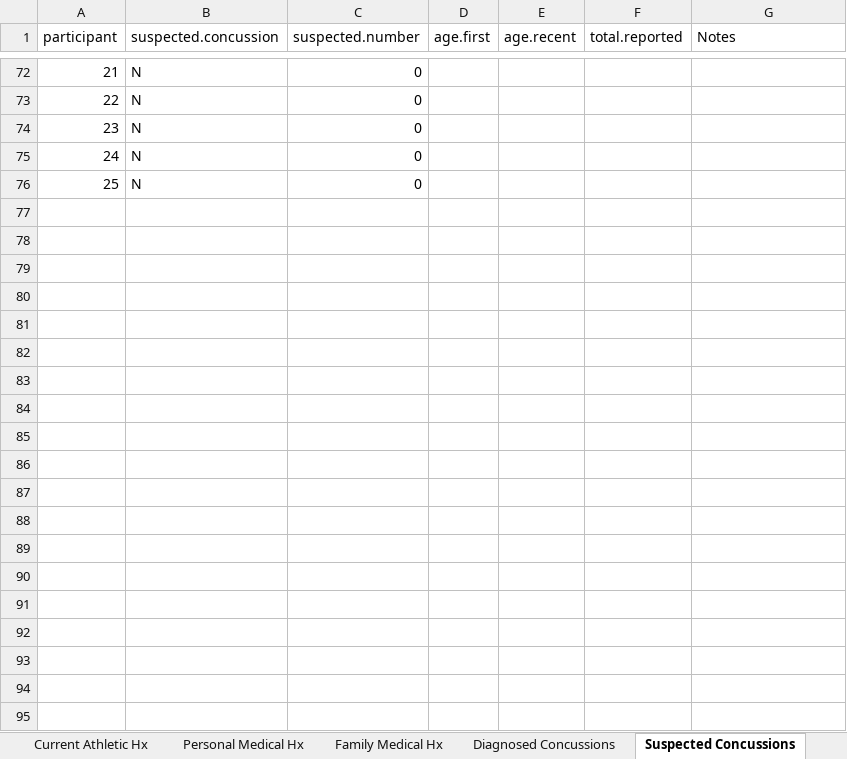
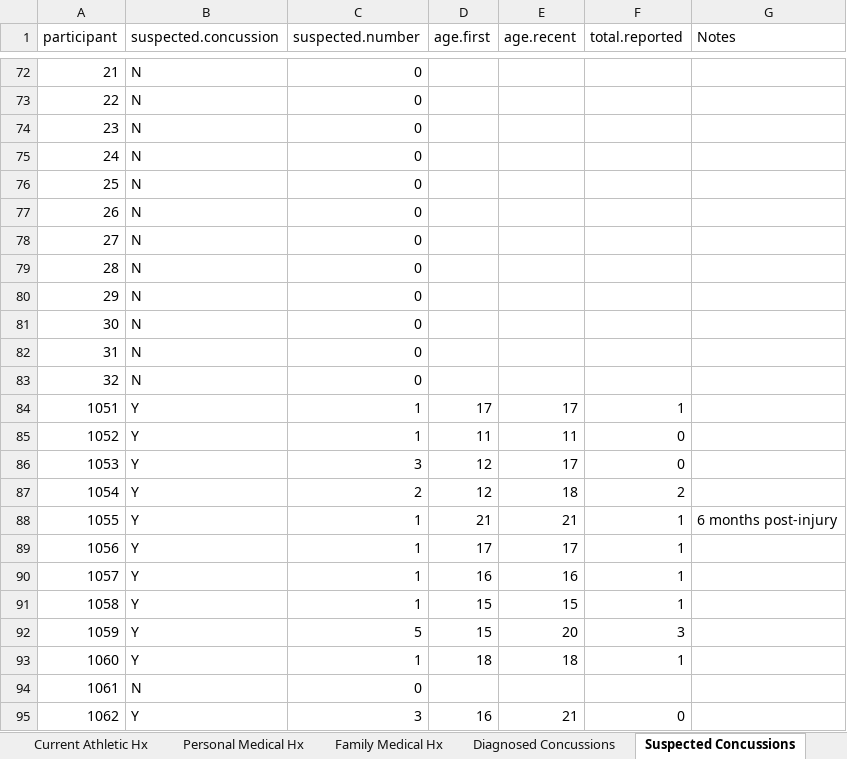
Before and after one commit to araikes/Dissertation, an Excel workbook: Data Files/Participant Information.xlsx, sheet Suspected Concussions, drawn as a sheet; only a part is shown, gaps mark what is left out; values as stored, in another font and other column widths than the file's, no borders; the diff covers the shown part only; the diff names each change by its address in the sheet, - before the commit and + after, or states it on an @@ line.

```diff
--- a/Data Files/Participant Information.xlsx (sheet Suspected Concussions)
+++ b/Data Files/Participant Information.xlsx (sheet Suspected Concussions)
+row 77: 26 | N | 0
+row 78: 27 | N | 0
+row 79: 28 | N | 0
+row 80: 29 | N | 0
+row 81: 30 | N | 0
+row 82: 31 | N | 0
+row 83: 32 | N | 0
+row 84: 1051 | Y | 1 | 17 | 17 | 1
+row 85: 1052 | Y | 1 | 11 | 11 | 0
+row 86: 1053 | Y | 3 | 12 | 17 | 0
+row 87: 1054 | Y | 2 | 12 | 18 | 2
+row 88: 1055 | Y | 1 | 21 | 21 | 1 | 6 months post-injury
+row 89: 1056 | Y | 1 | 17 | 17 | 1
+row 90: 1057 | Y | 1 | 16 | 16 | 1
+row 91: 1058 | Y | 1 | 15 | 15 | 1
+row 92: 1059 | Y | 5 | 15 | 20 | 3
+row 93: 1060 | Y | 1 | 18 | 18 | 1
+row 94: 1061 | N | 0
+row 95: 1062 | Y | 3 | 16 | 21 | 0
```
Also changed, not shown: 22 added rows and 5 edited cells elsewhere in this sheet, sheet Personal Information, sheet Comp Athletic Hx, sheet Personal Medical Hx, sheet Rec Athletic Hx, sheet Concussion Symptoms, sheet Current Athletic Hx, 2 more sheets, 1 other file.
